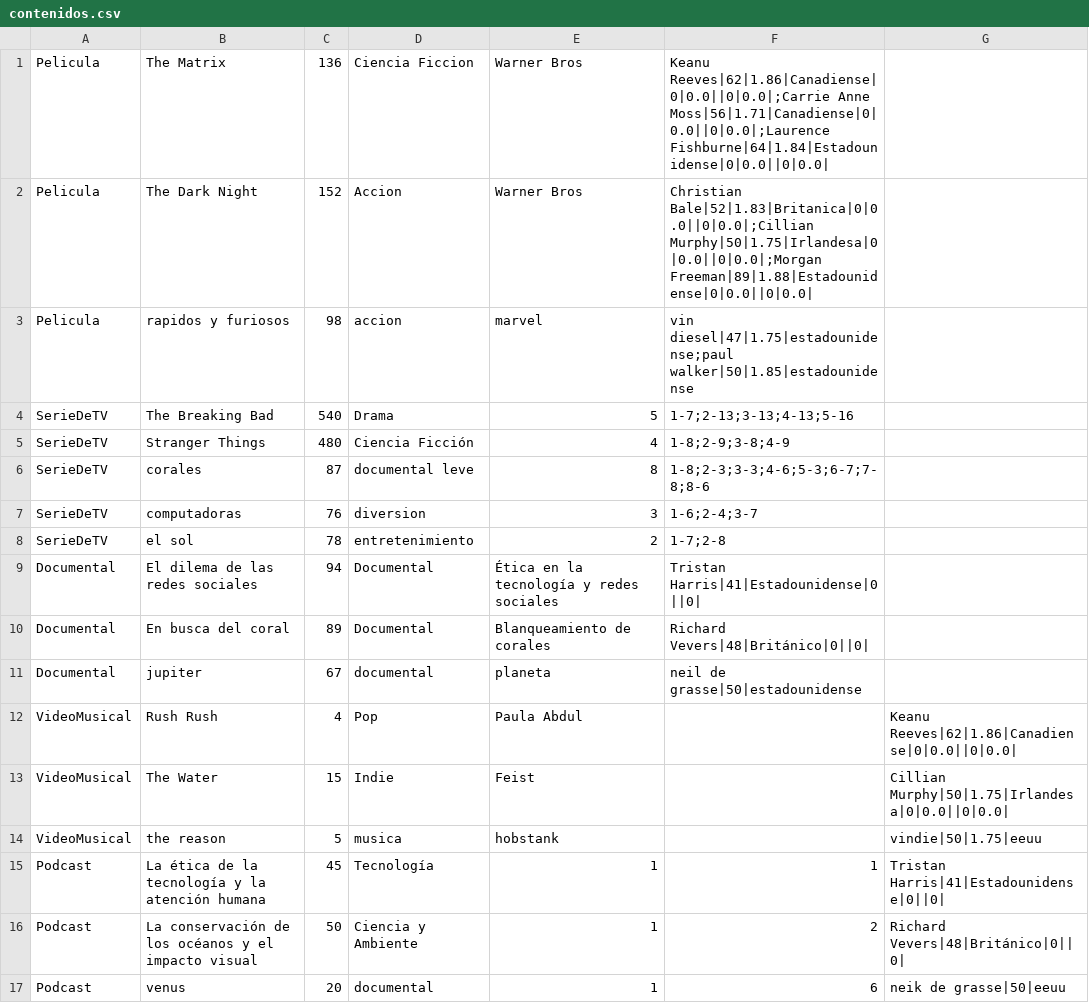
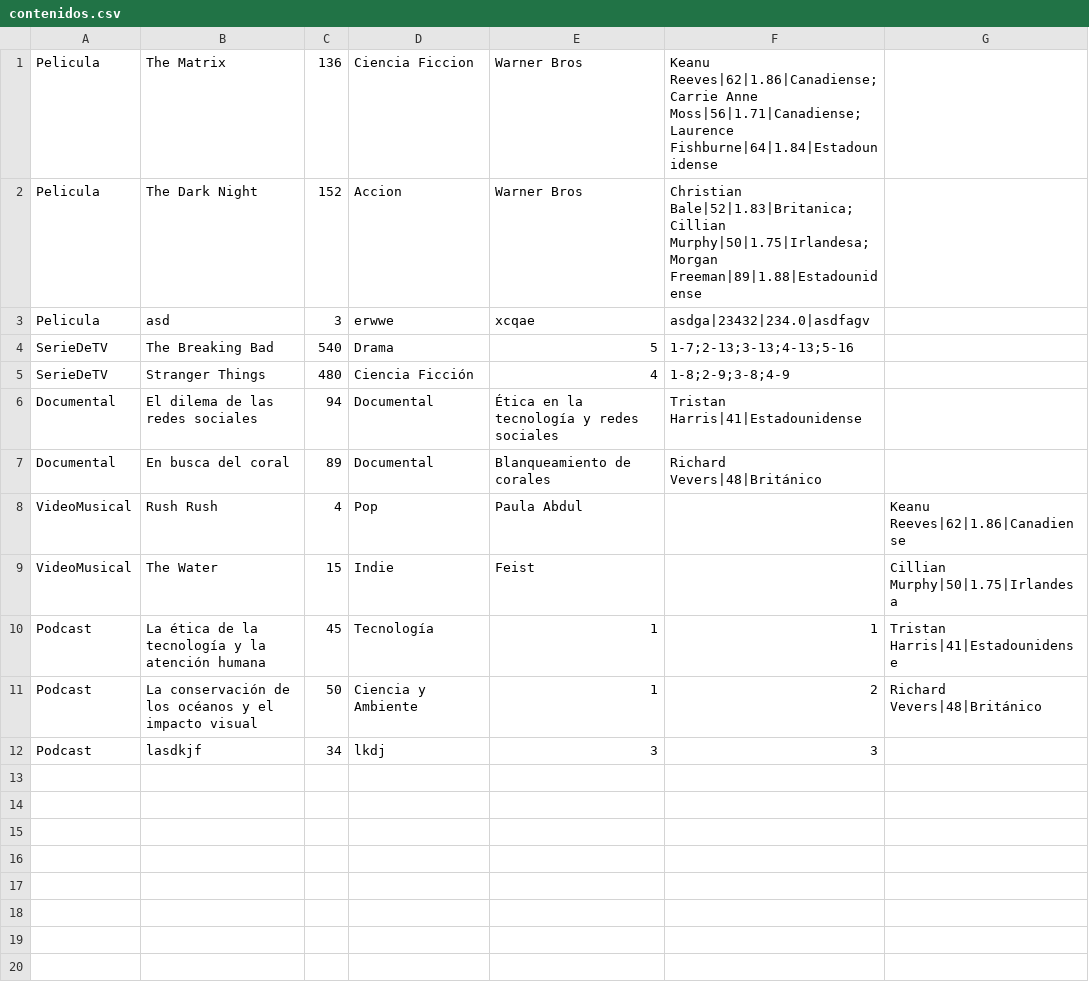
Before and after one commit to jcabreram21/Tarea-Unidad-4, a CSV file: contenidos.csv, drawn as a sheet.

Commit message:
Revision final
Se hizo una revision final y se completo el desarrollo del nuevo
diagrama ya actualizado

```diff
--- a/contenidos.csv
+++ b/contenidos.csv
@@ -1,17 +1,12 @@
-Pelicula,The Matrix,136,Ciencia Ficcion,Warner Bros,Keanu Reeves|62|1.86|Canadiense|0|0.0||0|0.0|;Carrie Anne Moss|56|1.71|Canadiense|0|0.0||0|0.0|;Laurence Fishburne|64|1.84|Estadounidense|0|0.0||0|0.0|
-Pelicula,The Dark Night,152,Accion,Warner Bros,Christian Bale|52|1.83|Britanica|0|0.0||0|0.0|;Cillian Murphy|50|1.75|Irlandesa|0|0.0||0|0.0|;Morgan Freeman|89|1.88|Estadounidense|0|0.0||0|0.0|
-Pelicula,rapidos y furiosos,98,accion,marvel,vin diesel|47|1.75|estadounidense;paul walker|50|1.85|estadounidense
+Pelicula,The Matrix,136,Ciencia Ficcion,Warner Bros,Keanu Reeves|62|1.86|Canadiense;Carrie Anne Moss|56|1.71|Canadiense;Laurence Fishburne|64|1.84|Estadounidense
+Pelicula,The Dark Night,152,Accion,Warner Bros,Christian Bale|52|1.83|Britanica;Cillian Murphy|50|1.75|Irlandesa;Morgan Freeman|89|1.88|Estadounidense
+Pelicula,asd,3,erwwe,xcqae,asdga|23432|234.0|asdfagv
 SerieDeTV,The Breaking Bad,540,Drama,5,1-7;2-13;3-13;4-13;5-16
 SerieDeTV,Stranger Things,480,Ciencia Ficción,4,1-8;2-9;3-8;4-9
-SerieDeTV,corales,87,documental leve,8,1-8;2-3;3-3;4-6;5-3;6-7;7-8;8-6
-SerieDeTV,computadoras,76,diversion,3,1-6;2-4;3-7
-SerieDeTV,el sol,78,entretenimiento,2,1-7;2-8
-Documental,El dilema de las redes sociales,94,Documental,Ética en la tecnología y redes sociales,Tristan Harris|41|Estadounidense|0||0|
-Documental,En busca del coral,89,Documental,Blanqueamiento de corales,Richard Vevers|48|Británico|0||0|
-Documental,jupiter,67,documental,planeta,neil de grasse|50|estadounidense
-VideoMusical,Rush Rush,4,Pop,Paula Abdul,,Keanu Reeves|62|1.86|Canadiense|0|0.0||0|0.0|
-VideoMusical,The Water,15,Indie,Feist,,Cillian Murphy|50|1.75|Irlandesa|0|0.0||0|0.0|
-VideoMusical,the reason,5,musica,hobstank,,vindie|50|1.75|eeuu
-Podcast,La ética de la tecnología y la atención humana,45,Tecnología,1,1,Tristan Harris|41|Estadounidense|0||0|
-Podcast,La conservación de los océanos y el impacto visual,50,Ciencia y Ambiente,1,2,Richard Vevers|48|Británico|0||0|
-Podcast,venus,20,documental,1,6,neik de grasse|50|eeuu
+Documental,El dilema de las redes sociales,94,Documental,Ética en la tecnología y redes sociales,Tristan Harris|41|Estadounidense
+Documental,En busca del coral,89,Documental,Blanqueamiento de corales,Richard Vevers|48|Británico
+VideoMusical,Rush Rush,4,Pop,Paula Abdul,,Keanu Reeves|62|1.86|Canadiense
+VideoMusical,The Water,15,Indie,Feist,,Cillian Murphy|50|1.75|Irlandesa
+Podcast,La ética de la tecnología y la atención humana,45,Tecnología,1,1,Tristan Harris|41|Estadounidense
+Podcast,La conservación de los océanos y el impacto visual,50,Ciencia y Ambiente,1,2,Richard Vevers|48|Británico
+Podcast,lasdkjf,34,lkdj,3,3,
```
